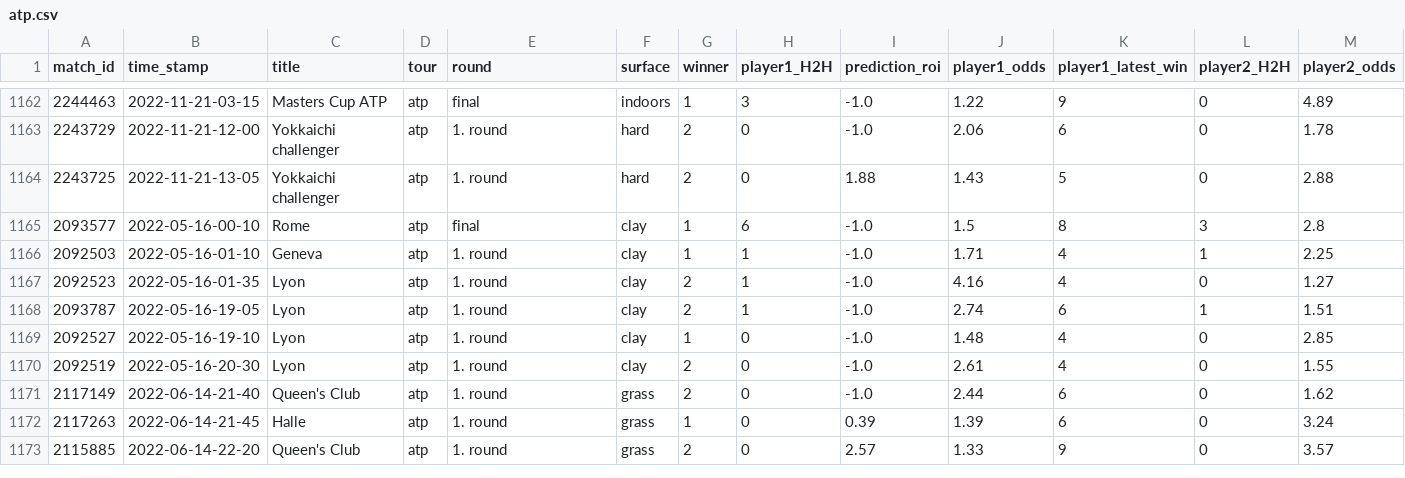
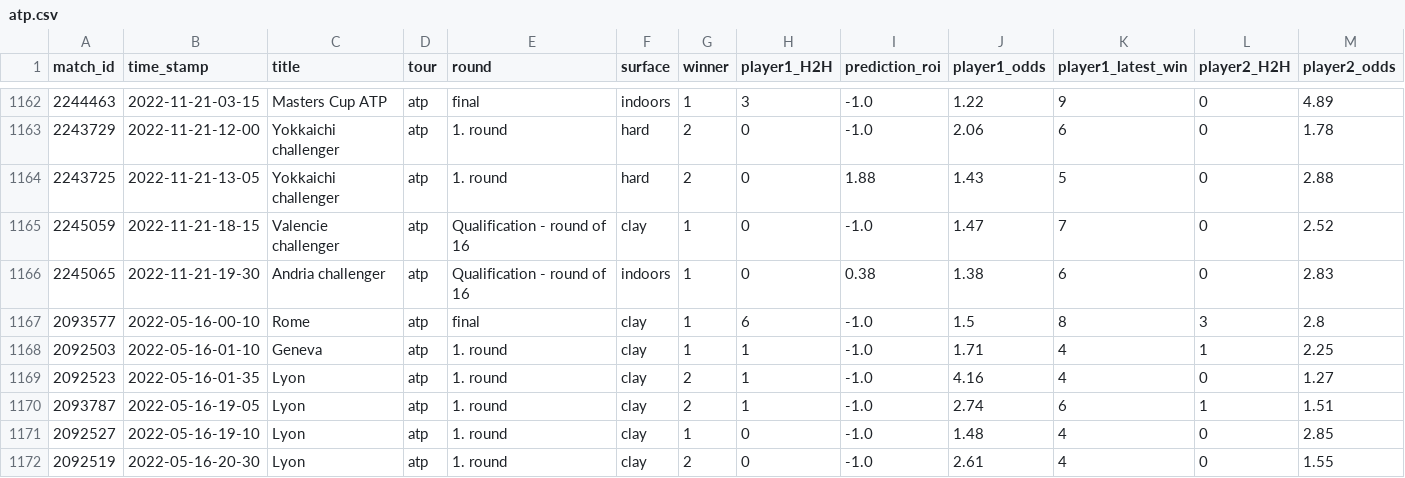
Before and after one commit to ebijun1007/tennis_all_tour_scraper, a CSV file: atp.csv, drawn as a sheet; only a part is shown, gaps mark what is left out; the shorter side is filled out with more unchanged rows; rows hold the shown columns only; the diff names each change by its address in the sheet, - before the commit and + after, or states it on an @@ line.

```diff
--- a/atp.csv
+++ b/atp.csv
+row 1165: 2245059 | 2022-11-21-18-15 | Valencie challenger | atp | Qualification - round of 16 | clay | 1 | 0 | -1.0 | 1.47 | 7 | 0 | 2.52
+row 1166: 2245065 | 2022-11-21-19-30 | Andria challenger | atp | Qualification - round of 16 | indoors | 1 | 0 | 0.38 | 1.38 | 6 | 0 | 2.83
```
Also changed, not shown: data/2022-11-20.csv, data/next_48_hours_match.csv, 3 other files.
